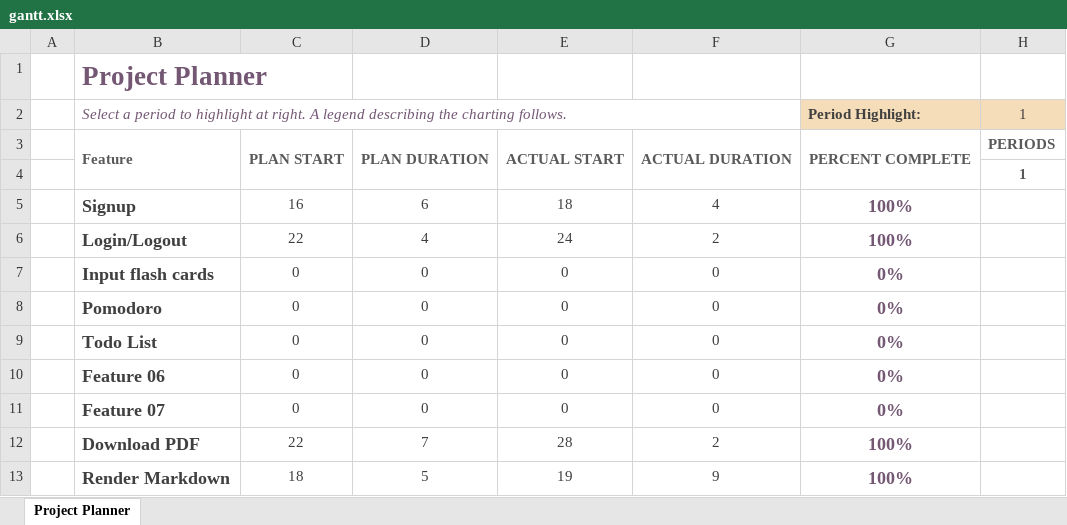
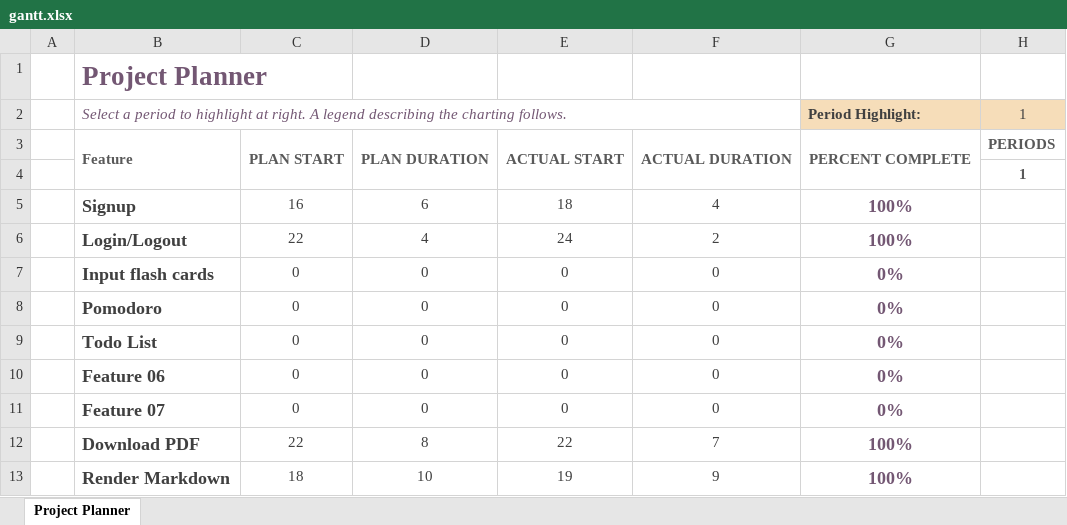
Before and after one commit to emthangtrung/milestone2-team6, an Excel workbook: gantt.xlsx, sheet Project Planner, drawn as a sheet; only a part is shown; values as stored, in another font and other column widths than the file's, no borders; conditional formats not drawn; the diff names each change by its address in the sheet, - before the commit and + after, or states it on an @@ line.

Commit message:
Update Gantt

```diff
--- a/gantt.xlsx (sheet Project Planner)
+++ b/gantt.xlsx (sheet Project Planner)
-D12: 7
+D12: 8
-E12: 28
+E12: 22
-F12: 2
+F12: 7
-D13: 5
+D13: 10
```
